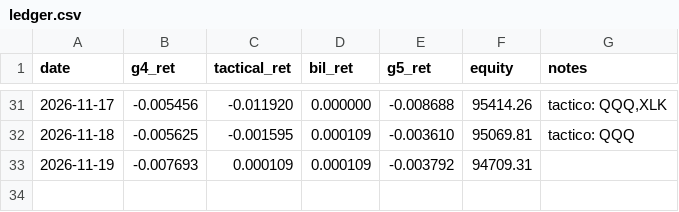
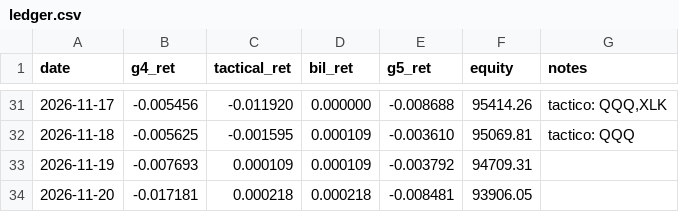
Before and after one commit to isaacbent/g5-paper-trading, a CSV file: results/ledger.csv, drawn as a sheet; only a part is shown, gaps mark what is left out.

```diff
--- a/results/ledger.csv
+++ b/results/ledger.csv
@@ -33 +33,2 @@ date,g4_ret,tactical_ret,bil_ret,g5_ret,equity,notes
 2026-11-19,-0.007693,0.000109,0.000109,-0.003792,94709.31,
+2026-11-20,-0.017181,0.000218,0.000218,-0.008481,93906.05,
```
Also changed, not shown: g3vt/exposure.csv, p/p2/ledger.csv, 28 other files.
